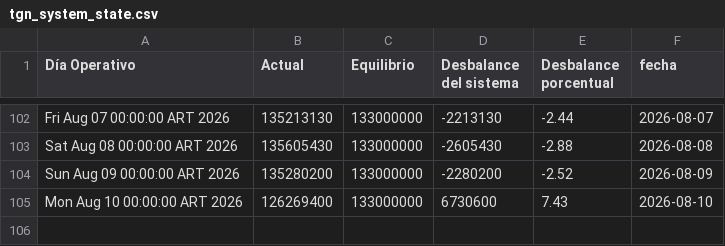
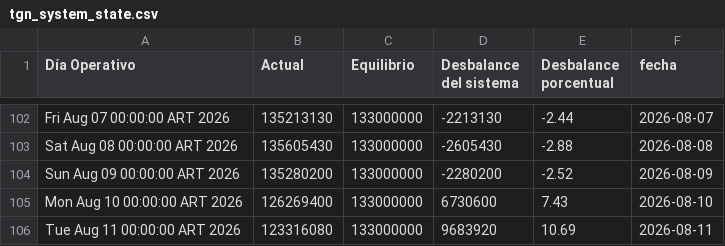
Before and after one commit to mpodeley/estado-red-gas, a CSV file: data/tgn_system_state.csv, drawn as a sheet; only a part is shown, gaps mark what is left out; the diff names each change by its address in the sheet, - before the commit and + after, or states it on an @@ line.

```diff
--- a/data/tgn_system_state.csv
+++ b/data/tgn_system_state.csv
+row 106: Tue Aug 11 00:00:00 ART 2026 | 123316080 | 133000000 | 9683920 | 10.69 | 2026-08-11
```
Also changed, not shown: data/daily.csv, 2 other files.
